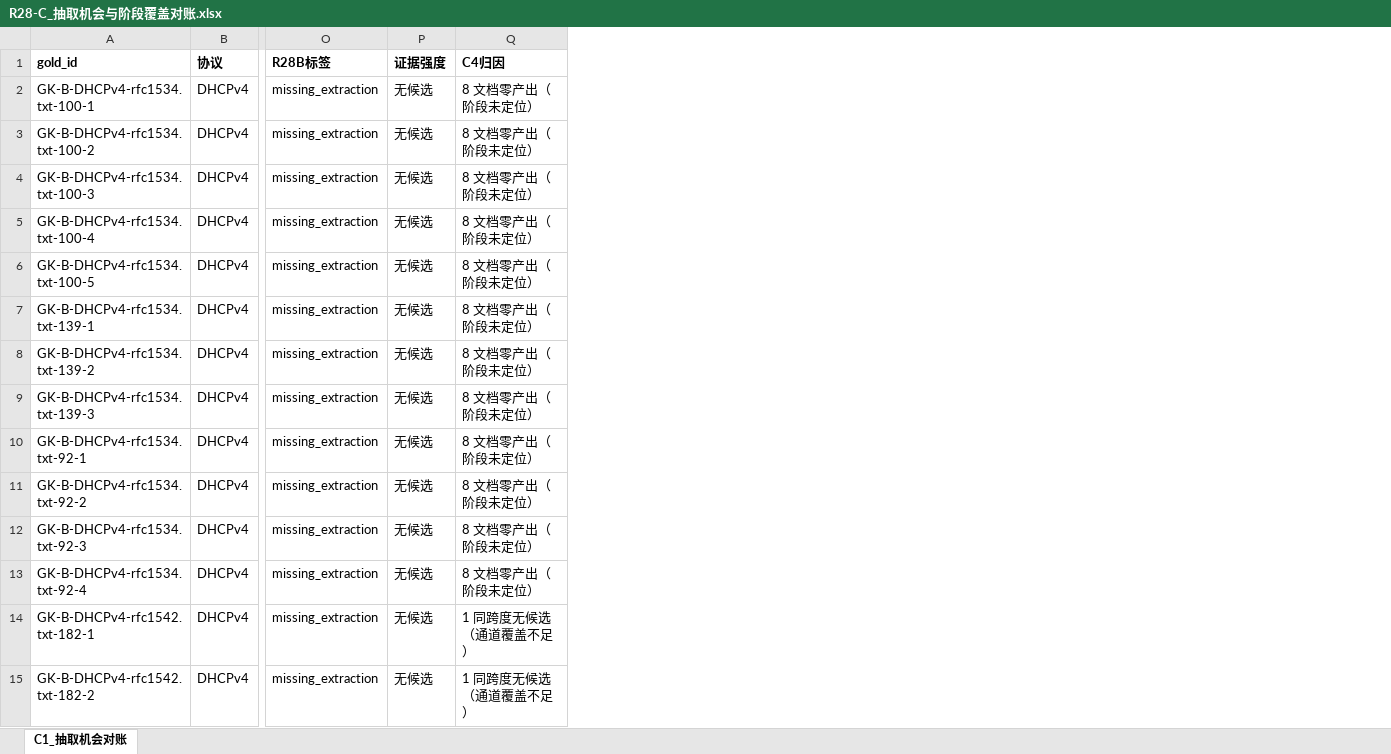
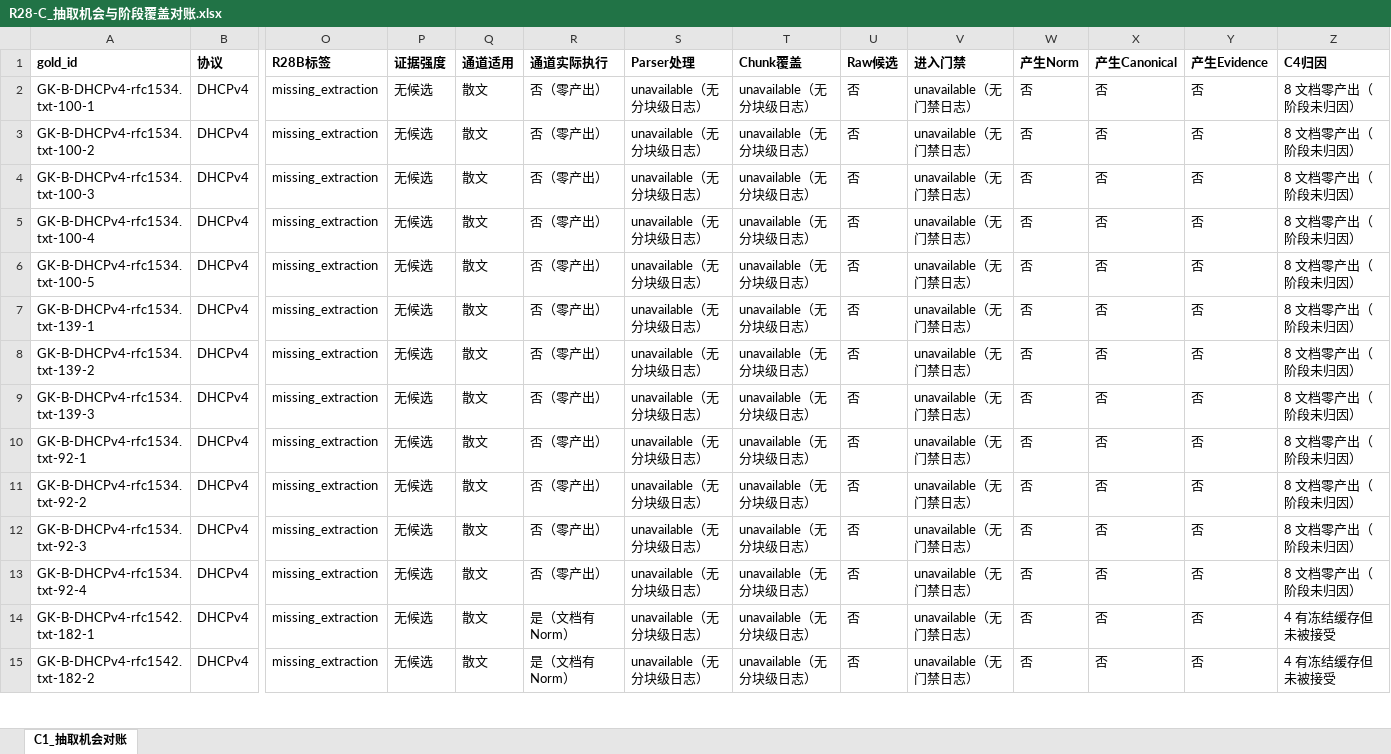
Before and after one commit to sssxzl/ProtoKG, an Excel workbook: docs/实施/待办与勘误/M0对账交付/M1-Q8-V2-E4-R28_Gold复用与质量对账/R28-C_抽取机会与阶段覆盖对账.xlsx, sheet C1_抽取机会对账, drawn as a sheet; only a part is shown, gaps mark what is left out; values as stored, in another font and other column widths than the file's, no borders; addresses are those after the commit; the diff covers the shown part only; the diff names each change by its address in the sheet, - before the commit and + after, or states it on an @@ line.

Commit message:
docs(r28-c): 对齐任务书细项——十项核查列、九类归因、M1-M8 历史映射
- 抽取机会对账表补 9 个显式列：通道适用/执行、Parser、Chunk、Raw 候选、
  门禁、Norm、Canonical、Evidence；无日志者如实标 unavailable
- 110 条归因由 4 类细化为任务书要求的九类：
  确定性无候选 36、散文关闭 31、缓存未接受 14、有候选未进入 1、文档零产出 28
- 五维报告增补历史 M1–M8 对照表：两套指标对象不同，保留原口径不重算
- 同步更新 R29 候选与 README 数字

```diff
--- a/docs/实施/待办与勘误/M0对账交付/M1-Q8-V2-E4-R28_Gold复用与质量对账/R28-C_抽取机会与阶段覆盖对账.xlsx (sheet C1_抽取机会对账)
+++ b/docs/实施/待办与勘误/M0对账交付/M1-Q8-V2-E4-R28_Gold复用与质量对账/R28-C_抽取机会与阶段覆盖对账.xlsx (sheet C1_抽取机会对账)
+column Q (通道适用), rows 2-15: all 散文
+column R (通道实际执行), rows 2-15: 否（零产出） | 否（零产出） | 否（零产出） | 否（零产出） | 否（零产出） | 否（零产出） | 否（零产出） | 否（零产出） | 否（零产出） | 否（零产出） | 否（零产出） | 否（零产出） | 是（文档有 Norm） | 是（文档有 Norm）
+column S (Parser处理), rows 2-15: all unavailable（无分块级日志）
+column T (Chunk覆盖), rows 2-15: all unavailable（无分块级日志）
+column U (Raw候选), rows 2-15: all 否
+column V (进入门禁), rows 2-15: all unavailable（无门禁日志）
+column W (产生Norm), rows 2-15: all 否
+column X (产生Canonical), rows 2-15: all 否
+column Y (产生Evidence), rows 2-15: all 否
-Z2:Z13 (C4归因): 8 文档零产出（阶段未定位）
+Z2:Z13 (C4归因): 8 文档零产出（阶段未归因）
-Z14:Z15 (C4归因): 1 同跨度无候选（通道覆盖不足）
+Z14:Z15 (C4归因): 4 有冻结缓存但未被接受
```
Also changed, not shown: 107 edited cells elsewhere in this sheet, docs/实施/待办与勘误/M0对账交付/M1-Q8-V2-E4-R28_Gold复用与质量对账/R28-C_110条未匹配记录归因.xlsx, 7 other files.
